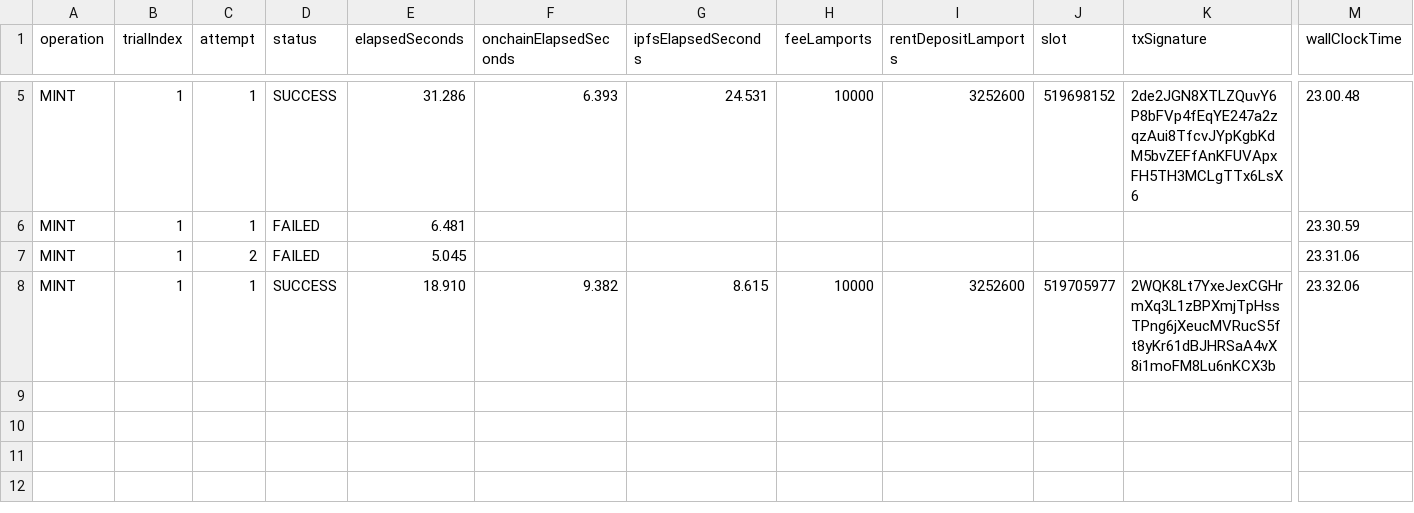
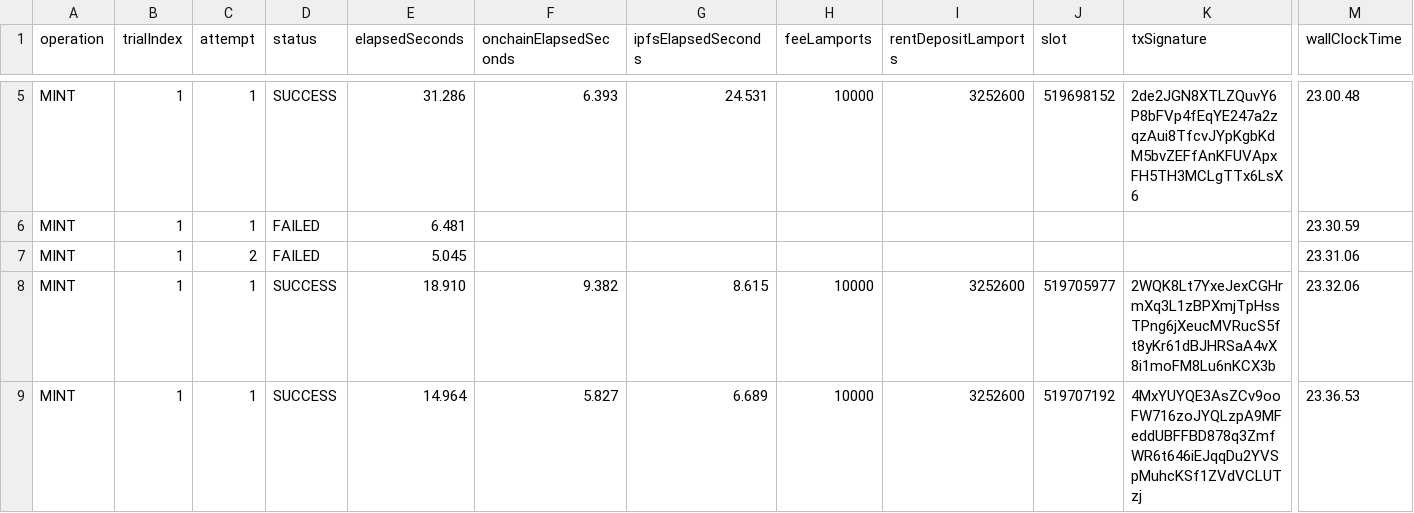
Before and after one commit to juanKuganda/SIJAGA, a CSV file: experiments/2026-11-07/summary-mint.csv, drawn as a sheet; only a part is shown, gaps mark what is left out; rows hold the shown columns only; the diff names each change by its address in the sheet, - before the commit and + after, or states it on an @@ line.

```diff
--- a/experiments/2026-11-07/summary-mint.csv
+++ b/experiments/2026-11-07/summary-mint.csv
+row 9: MINT | 1 | 1 | SUCCESS | 14.964 | 5.827 | 6.689 | 10000 | 3252600 | 519707192 | 4MxYUYQE3AsZCv9ooFW716zoJYQLzpA9MFeddUBFFBD878q3ZmfWR6t646iEJqqDu2YVSpMuhcKSf1ZVdVCLUTzj | 23.36.53
```
Also changed, not shown: 30 other files.
